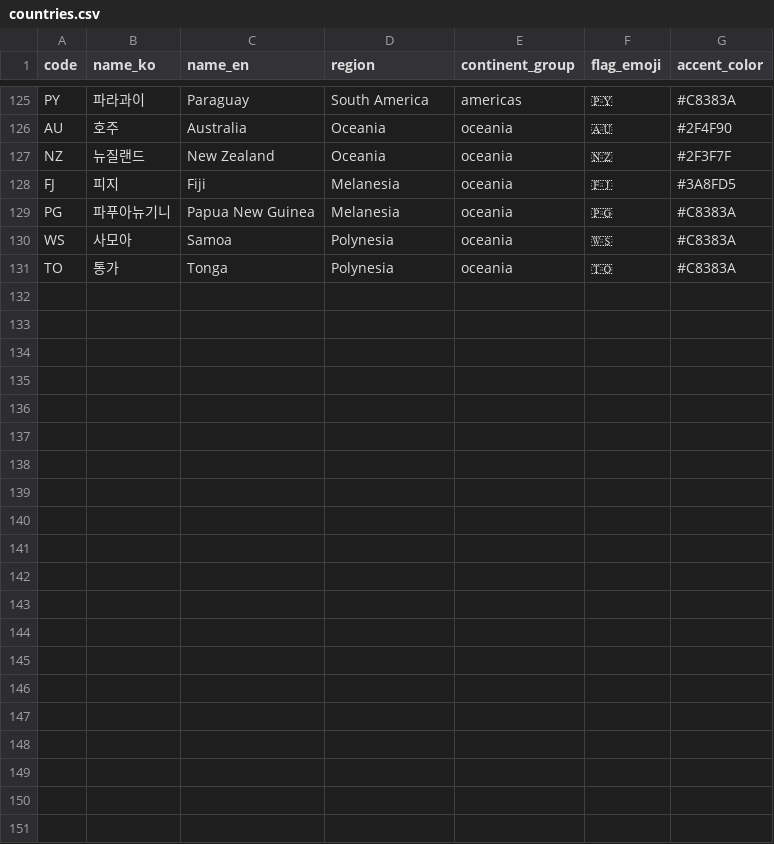
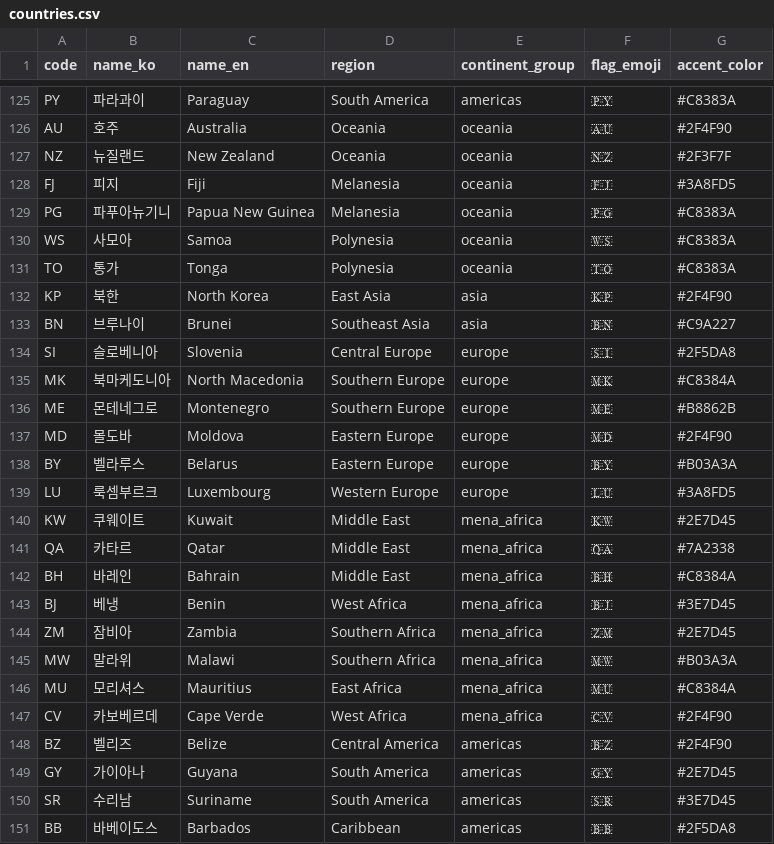
Before and after one commit to Heptagon372/Foodis, a CSV file: foodis-data/data/seed/countries.csv, drawn as a sheet; only a part is shown, gaps mark what is left out; the diff names each change by its address in the sheet, - before the commit and + after, or states it on an @@ line.

```diff
--- a/foodis-data/data/seed/countries.csv
+++ b/foodis-data/data/seed/countries.csv
+row 132: KP | 북한 | North Korea | East Asia | asia | 🇰🇵 | #2F4F90
+row 133: BN | 브루나이 | Brunei | Southeast Asia | asia | 🇧🇳 | #C9A227
+row 134: SI | 슬로베니아 | Slovenia | Central Europe | europe | 🇸🇮 | #2F5DA8
+row 135: MK | 북마케도니아 | North Macedonia | Southern Europe | europe | 🇲🇰 | #C8384A
+row 136: ME | 몬테네그로 | Montenegro | Southern Europe | europe | 🇲🇪 | #B8862B
+row 137: MD | 몰도바 | Moldova | Eastern Europe | europe | 🇲🇩 | #2F4F90
+row 138: BY | 벨라루스 | Belarus | Eastern Europe | europe | 🇧🇾 | #B03A3A
+row 139: LU | 룩셈부르크 | Luxembourg | Western Europe | europe | 🇱🇺 | #3A8FD5
+row 140: KW | 쿠웨이트 | Kuwait | Middle East | mena_africa | 🇰🇼 | #2E7D45
+row 141: QA | 카타르 | Qatar | Middle East | mena_africa | 🇶🇦 | #7A2338
+row 142: BH | 바레인 | Bahrain | Middle East | mena_africa | 🇧🇭 | #C8384A
+row 143: BJ | 베냉 | Benin | West Africa | mena_africa | 🇧🇯 | #3E7D45
+row 144: ZM | 잠비아 | Zambia | Southern Africa | mena_africa | 🇿🇲 | #2E7D45
+row 145: MW | 말라위 | Malawi | Southern Africa | mena_africa | 🇲🇼 | #B03A3A
+row 146: MU | 모리셔스 | Mauritius | East Africa | mena_africa | 🇲🇺 | #C8384A
+row 147: CV | 카보베르데 | Cape Verde | West Africa | mena_africa | 🇨🇻 | #2F4F90
+row 148: BZ | 벨리즈 | Belize | Central America | americas | 🇧🇿 | #2F4F90
+row 149: GY | 가이아나 | Guyana | South America | americas | 🇬🇾 | #2E7D45
+row 150: SR | 수리남 | Suriname | South America | americas | 🇸🇷 | #3E7D45
+row 151: BB | 바베이도스 | Barbados | Caribbean | americas | 🇧🇧 | #2F5DA8
```
Also changed, not shown: foodis-data/data/seed/data_sources.csv, foodis-data/data/seed/image_overrides.csv, 45 other files.
